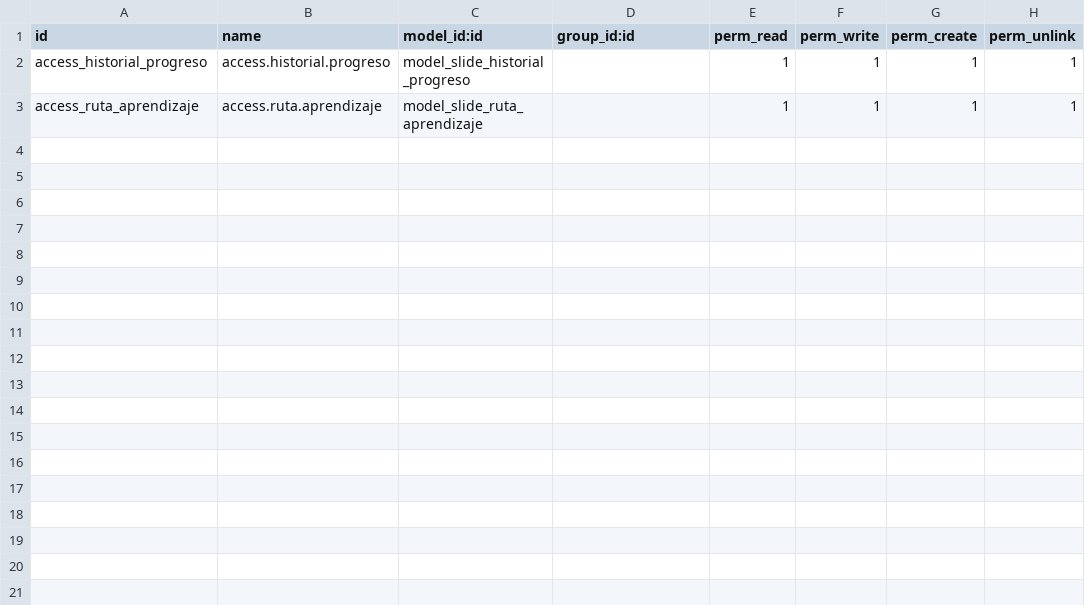
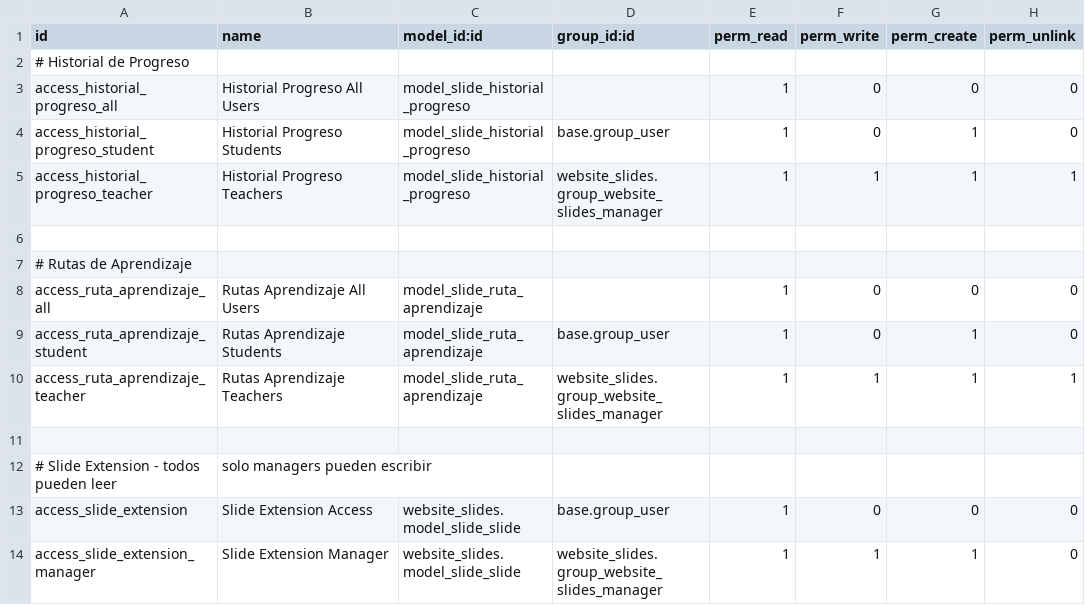
Before and after one commit to wsf/tesis_website_slide_arals, a CSV file: security/ir.model.access.csv, drawn as a sheet.

```diff
--- a/security/ir.model.access.csv
+++ b/security/ir.model.access.csv
@@ -1,3 +1,14 @@
 id,name,model_id:id,group_id:id,perm_read,perm_write,perm_create,perm_unlink
-access_historial_progreso,access.historial.progreso,model_slide_historial_progreso,,1,1,1,1
-access_ruta_aprendizaje,access.ruta.aprendizaje,model_slide_ruta_aprendizaje,,1,1,1,1
+# Historial de Progreso
+access_historial_progreso_all,Historial Progreso All Users,model_slide_historial_progreso,,1,0,0,0
+access_historial_progreso_student,Historial Progreso Students,model_slide_historial_progreso,base.group_user,1,0,1,0
+access_historial_progreso_teacher,Historial Progreso Teachers,model_slide_historial_progreso,website_slides.group_website_slides_manager,1,1,1,1
+
+# Rutas de Aprendizaje
+access_ruta_aprendizaje_all,Rutas Aprendizaje All Users,model_slide_ruta_aprendizaje,,1,0,0,0
+access_ruta_aprendizaje_student,Rutas Aprendizaje Students,model_slide_ruta_aprendizaje,base.group_user,1,0,1,0
+access_ruta_aprendizaje_teacher,Rutas Aprendizaje Teachers,model_slide_ruta_aprendizaje,website_slides.group_website_slides_manager,1,1,1,1
+
+# Slide Extension - todos pueden leer, solo managers pueden escribir
+access_slide_extension,Slide Extension Access,website_slides.model_slide_slide,base.group_user,1,0,0,0
+access_slide_extension_manager,Slide Extension Manager,website_slides.model_slide_slide,website_slides.group_website_slides_manager,1,1,1,0
```
Also changed, not shown: 8 other files.
